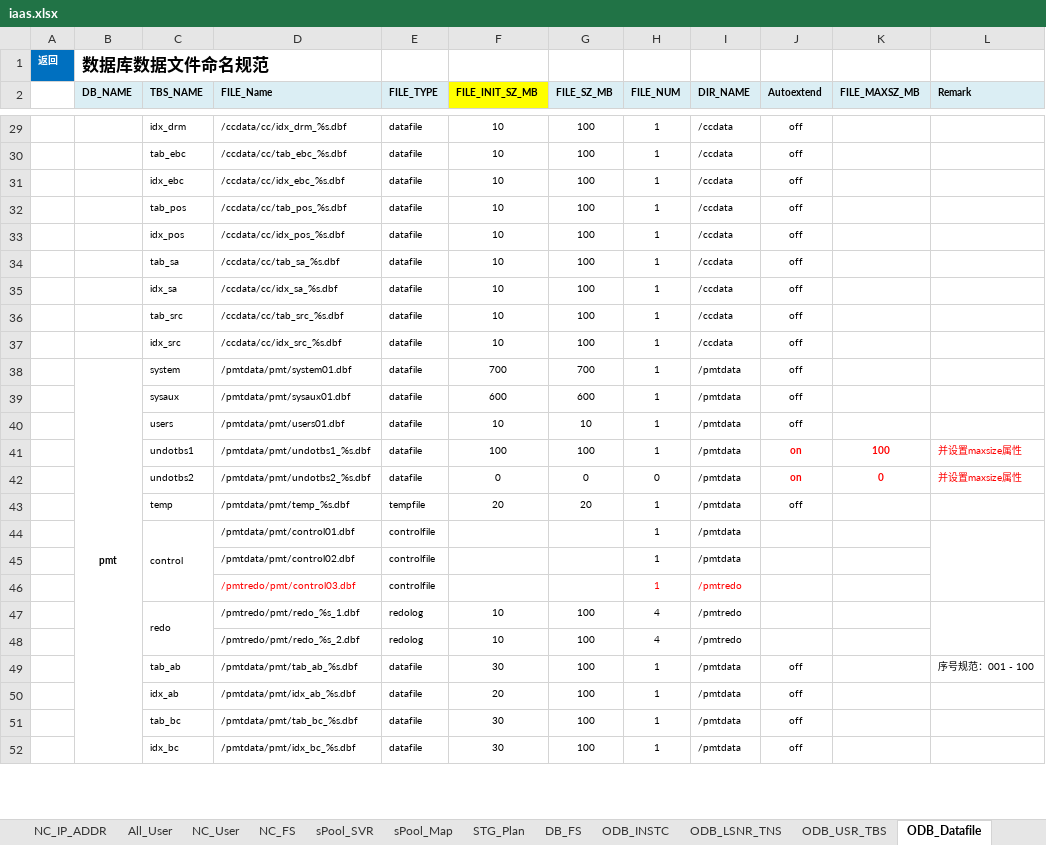
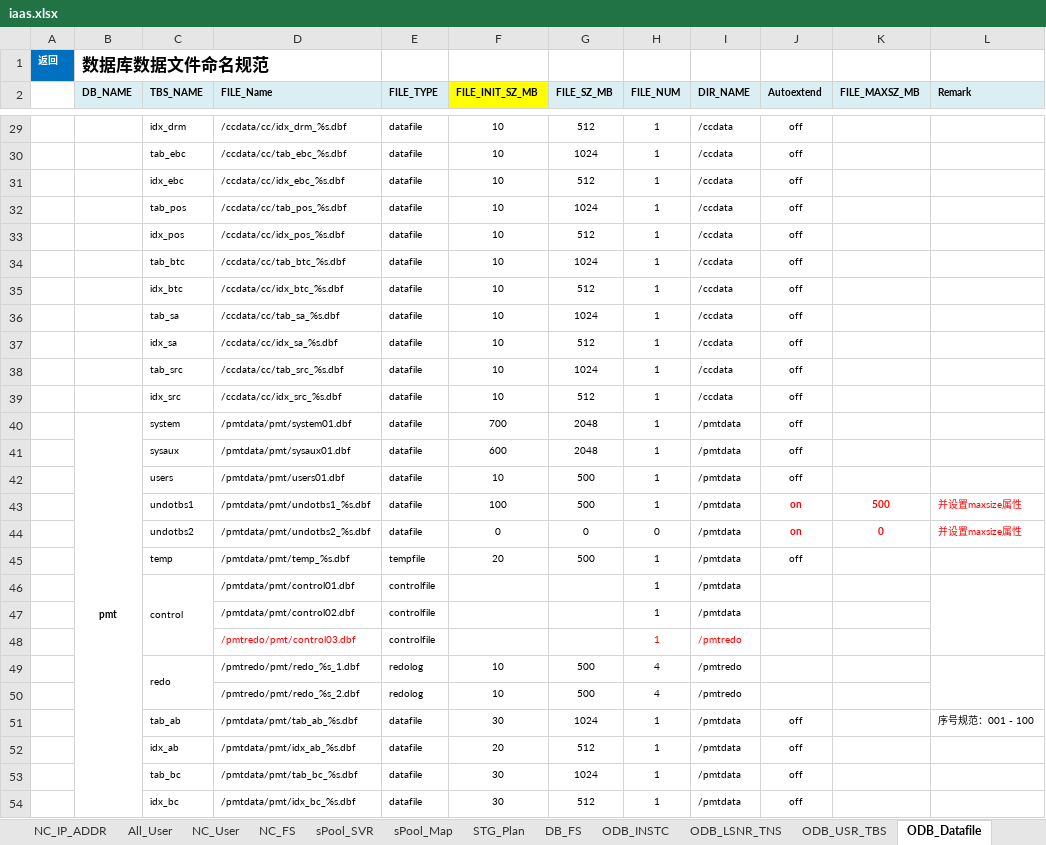
Before and after one commit to wangr0031/mybook, an Excel workbook: attachment/iaas.xlsx, sheet ODB_Datafile, drawn as a sheet; only a part is shown, gaps mark what is left out; values as stored, in another font and other column widths than the file's, no borders; addresses are those after the commit; the diff covers the shown part only; the diff names each change by its address in the sheet, - before the commit and + after, or states it on an @@ line.

```diff
--- a/attachment/iaas.xlsx (sheet ODB_Datafile)
+++ b/attachment/iaas.xlsx (sheet ODB_Datafile)
-G29 (FILE_SZ_MB): 100
+G29 (FILE_SZ_MB): 512
-G30 (FILE_SZ_MB): 100
+G30 (FILE_SZ_MB): 1024
-G31 (FILE_SZ_MB): 100
+G31 (FILE_SZ_MB): 512
-G32 (FILE_SZ_MB): 100
+G32 (FILE_SZ_MB): 1024
-G33 (FILE_SZ_MB): 100
+G33 (FILE_SZ_MB): 512
+row 34:  |  | tab_btc | /ccdata/cc/tab_btc_%s.dbf | datafile | 10 | 1024 | 1 | /ccdata | off
+row 35:  |  | idx_btc | /ccdata/cc/idx_btc_%s.dbf | datafile | 10 | 512 | 1 | /ccdata | off
-G36 (FILE_SZ_MB): 100
+G36 (FILE_SZ_MB): 1024
-G37 (FILE_SZ_MB): 100
+G37 (FILE_SZ_MB): 512
-G38 (FILE_SZ_MB): 100
+G38 (FILE_SZ_MB): 1024
-G39 (FILE_SZ_MB): 100
+G39 (FILE_SZ_MB): 512
-G40 (FILE_SZ_MB): 700
+G40 (FILE_SZ_MB): 2048
-G41 (FILE_SZ_MB): 600
+G41 (FILE_SZ_MB): 2048
-G42 (FILE_SZ_MB): 10
+G42 (FILE_SZ_MB): 500
-G43 (FILE_SZ_MB): 100
+G43 (FILE_SZ_MB): 500
-K43 (FILE_MAXSZ_MB): 100
+K43 (FILE_MAXSZ_MB): 500
-G45 (FILE_SZ_MB): 20
+G45 (FILE_SZ_MB): 500
-G49:G50 (FILE_SZ_MB): 100
+G49:G50 (FILE_SZ_MB): 500
-G51 (FILE_SZ_MB): 100
+G51 (FILE_SZ_MB): 1024
-G52 (FILE_SZ_MB): 100
+G52 (FILE_SZ_MB): 512
-G53 (FILE_SZ_MB): 100
+G53 (FILE_SZ_MB): 1024
-G54 (FILE_SZ_MB): 100
+G54 (FILE_SZ_MB): 512
```
Also changed, not shown: 73 edited cells elsewhere in this sheet, sheet NC_FS, sheet ODB_INSTC, sheet BasicOS, sheet NC_SN, sheet HA_CONF, sheet ODB_USR_TBS, 3 more sheets, other sheet tabs, formulas that keep their value, charts or pictures, attachment/midware.xlsx, 1 other file.
